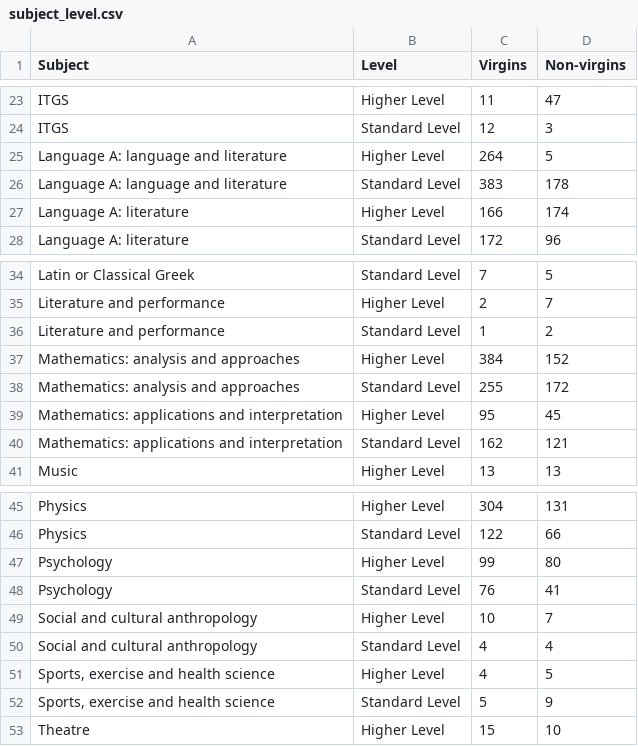
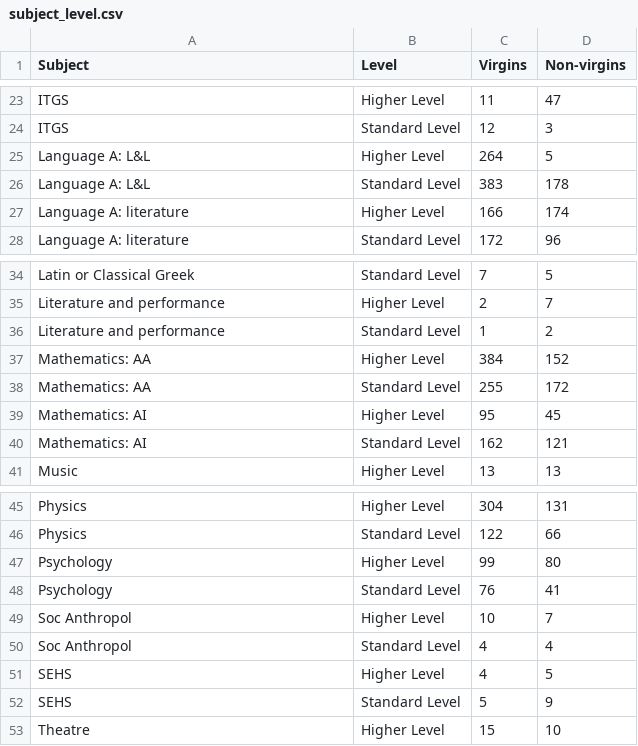
Before and after one commit to undeMalum/virginity-ib, a CSV file: results_csvs/subject_level.csv, drawn as a sheet; only a part is shown, gaps mark what is left out.

```diff
--- a/results_csvs/subject_level.csv
+++ b/results_csvs/subject_level.csv
@@ -24,4 +24,4 @@ ITGS,Higher Level,11,47
 ITGS,Standard Level,12,3
-Language A: language and literature,Higher Level,264,5
-Language A: language and literature,Standard Level,383,178
+Language A: L&L,Higher Level,264,5
+Language A: L&L,Standard Level,383,178
 Language A: literature,Higher Level,166,174
@@ -36,6 +36,6 @@ Literature and performance,Higher Level,2,7
 Literature and performance,Standard Level,1,2
-Mathematics: analysis and approaches,Higher Level,384,152
-Mathematics: analysis and approaches,Standard Level,255,172
-Mathematics: applications and interpretation,Higher Level,95,45
-Mathematics: applications and interpretation,Standard Level,162,121
+Mathematics: AA,Higher Level,384,152
+Mathematics: AA,Standard Level,255,172
+Mathematics: AI,Higher Level,95,45
+Mathematics: AI,Standard Level,162,121
 Music,Higher Level,13,13
@@ -48,6 +48,6 @@ Psychology,Higher Level,99,80
 Psychology,Standard Level,76,41
-Social and cultural anthropology,Higher Level,10,7
-Social and cultural anthropology,Standard Level,4,4
-"Sports, exercise and health science",Higher Level,4,5
-"Sports, exercise and health science",Standard Level,5,9
+Soc Anthropol,Higher Level,10,7
+Soc Anthropol,Standard Level,4,4
+SEHS,Higher Level,4,5
+SEHS,Standard Level,5,9
 Theatre,Higher Level,15,10
```
Also changed, not shown: results_csvs/all_answers.csv, 18 other files.
